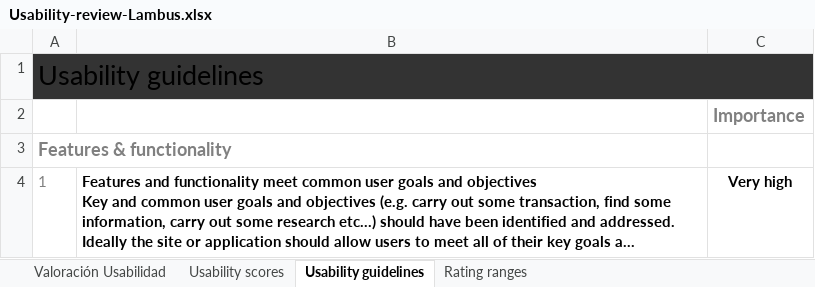
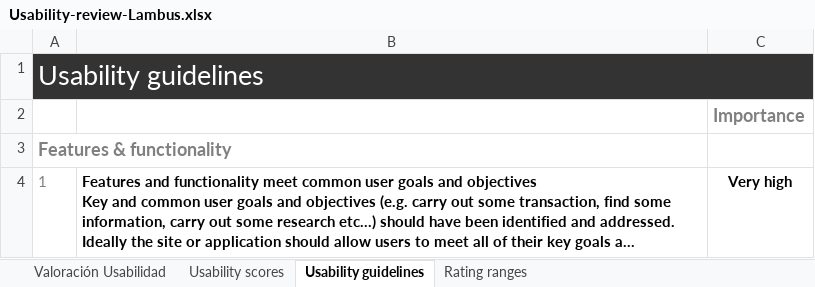
Before and after one commit to Olasergiolas/DIU21, an Excel workbook: P1/Usability-review-Lambus.xlsx, sheet Usability guidelines, drawn as a sheet; only a part is shown; long unchanged cells end in …; values as stored, in another font and other column widths than the file's, no borders; conditional formats not drawn; the diff names each change by its address in the sheet, - before the commit and + after, or states it on an @@ line.

Commit message:
usability avanzado

```diff
--- a/P1/Usability-review-Lambus.xlsx (sheet Usability guidelines)
+++ b/P1/Usability-review-Lambus.xlsx (sheet Usability guidelines)
-A1 text colour: black
+A1 text colour: #FFFFFF
-B1:C1 fill: none
+B1:C1 fill: #333333
```
Also changed, not shown: sheet Valoración Usabilidad, sheet Usability scores, formulas that keep their value, charts or pictures.
